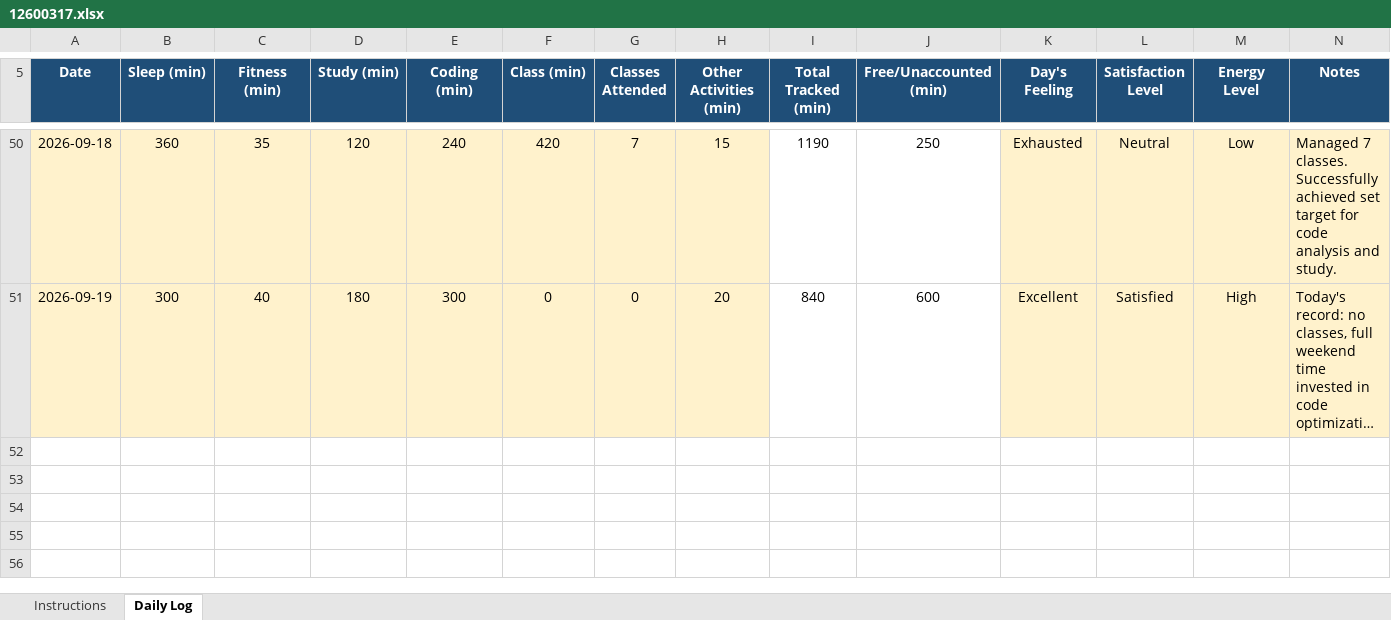
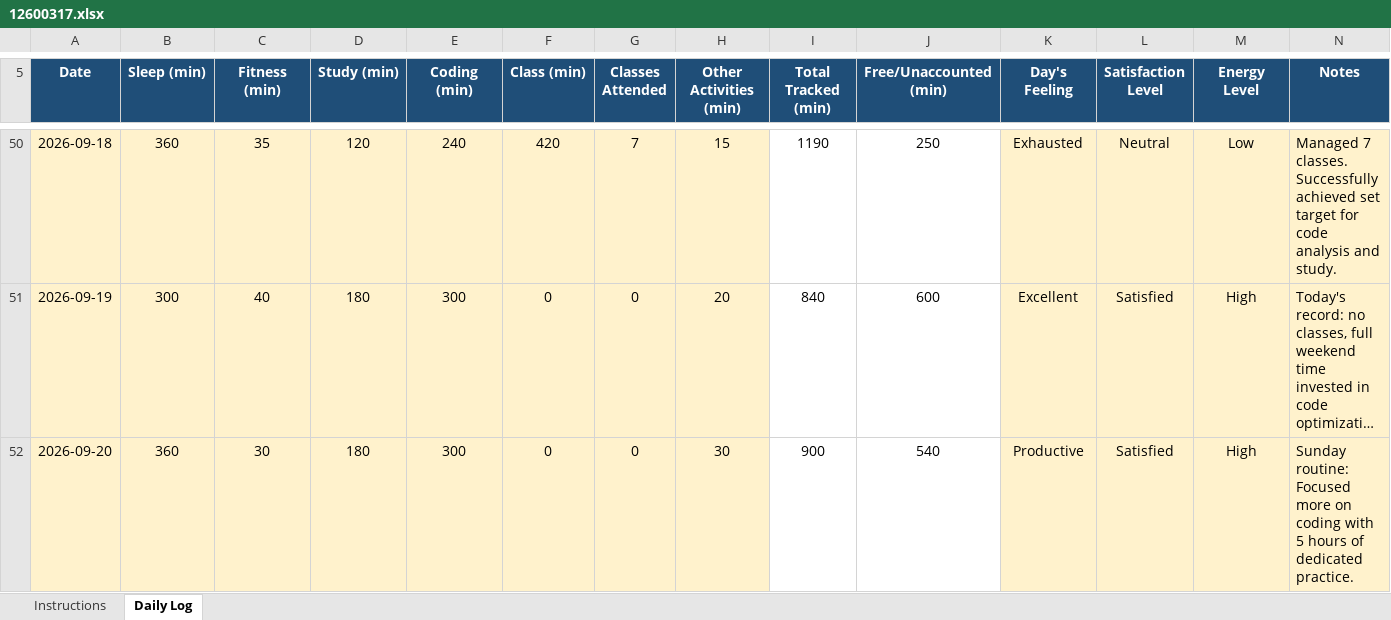
Before and after one commit to roshanikumari32060/CAP776, an Excel workbook: 12600317.xlsx, sheet Daily Log, drawn as a sheet; only a part is shown, gaps mark what is left out; long unchanged cells end in …; values as stored, in another font and other column widths than the file's, no borders; conditional formats not drawn; the diff names each change by its address in the sheet, - before the commit and + after, or states it on an @@ line.

Commit message:
Update daily activity

```diff
--- a/12600317.xlsx (sheet Daily Log)
+++ b/12600317.xlsx (sheet Daily Log)
+row 52: 2026-09-20 | 360 | 30 | 180 | 300 | 0 | 0 | 30 | 900 | 540 | Productive | Satisfied | High | Sunday routine: Focused more on coding with 5 hours of dedicated practice.
```
